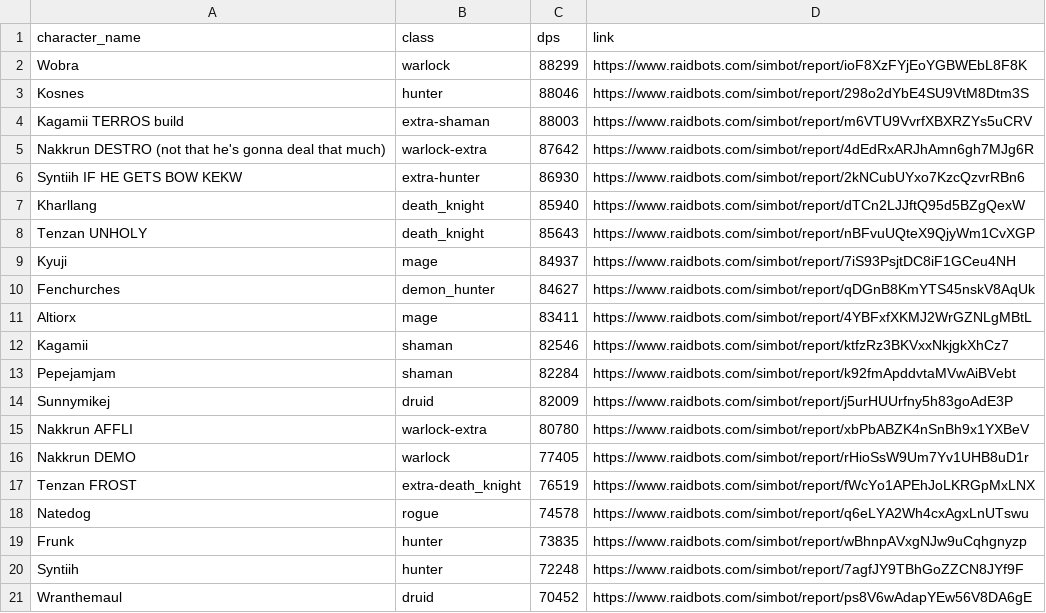
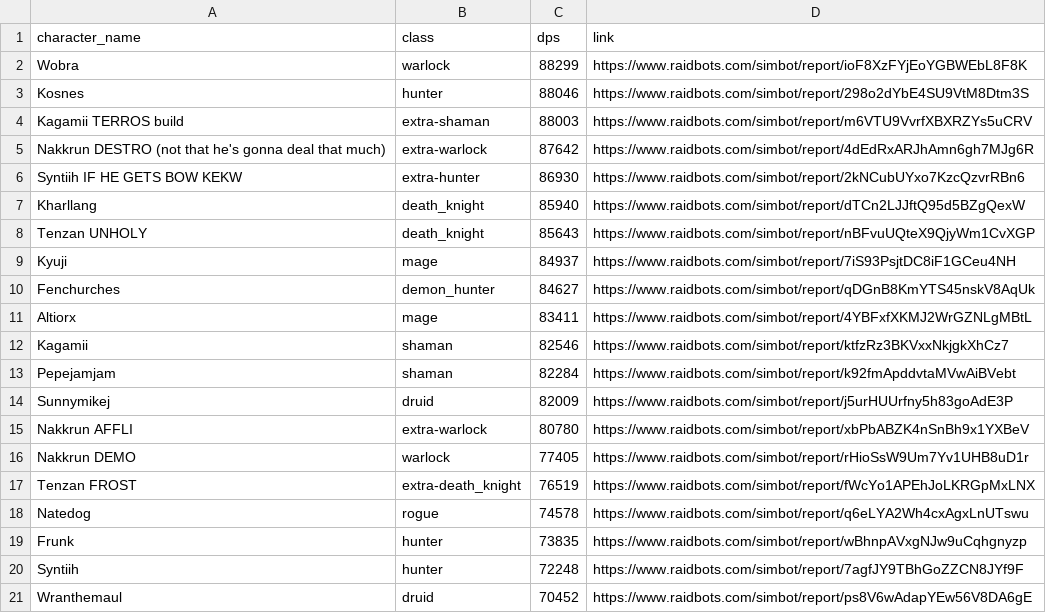
Before and after one commit to KyujiQG/BaboonsSimsRanks, a CSV file: file.csv, drawn as a sheet; only a part is shown.

```diff
--- a/file.csv
+++ b/file.csv
@@ -4,3 +4,3 @@ Kosnes,hunter,88046,https://www.raidbots.com/simbot/report/298o2dYbE4SU9VtM8Dtm3
 Kagamii TERROS build,extra-shaman,88003,https://www.raidbots.com/simbot/report/m6VTU9VvrfXBXRZYs5uCRV
-Nakkrun DESTRO (not that he's gonna deal that much),warlock-extra,87642,https://www.raidbots.com/simbot/report/4dEdRxARJhAmn6gh7MJg6R
+Nakkrun DESTRO (not that he's gonna deal that much),extra-warlock,87642,https://www.raidbots.com/simbot/report/4dEdRxARJhAmn6gh7MJg6R
 Syntiih IF HE GETS BOW KEKW,extra-hunter,86930,https://www.raidbots.com/simbot/report/2kNCubUYxo7KzcQzvrRBn6
@@ -14,3 +14,3 @@ Pepejamjam,shaman,82284,https://www.raidbots.com/simbot/report/k92fmApddvtaMVwAi
 Sunnymikej,druid,82009,https://www.raidbots.com/simbot/report/j5urHUUrfny5h83goAdE3P
-Nakkrun AFFLI,warlock-extra,80780,https://www.raidbots.com/simbot/report/xbPbABZK4nSnBh9x1YXBeV
+Nakkrun AFFLI,extra-warlock,80780,https://www.raidbots.com/simbot/report/xbPbABZK4nSnBh9x1YXBeV
 Nakkrun DEMO,warlock,77405,https://www.raidbots.com/simbot/report/rHioSsW9Um7Yv1UHB8uD1r
```
Also changed, not shown: 1 other file.
